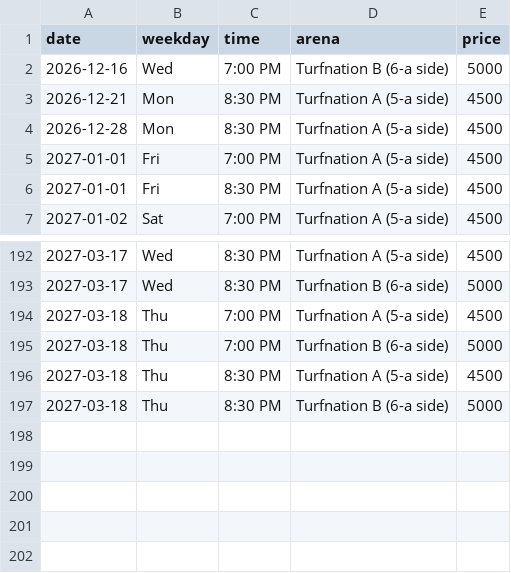
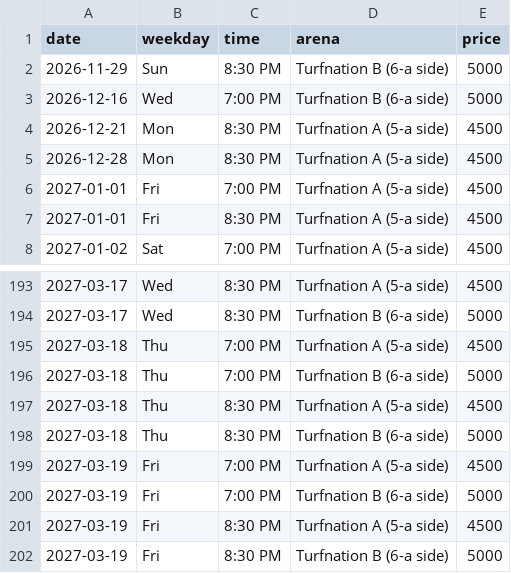
Before and after one commit to wazedrifat/Turnation-Automation, a CSV file: available_slots.csv, drawn as a sheet; only a part is shown, gaps mark what is left out; the diff names each change by its address in the sheet, - before the commit and + after, or states it on an @@ line.

```diff
--- a/available_slots.csv
+++ b/available_slots.csv
+row 2: 2026-11-29 | Sun | 8:30 PM | Turfnation B (6-a side) | 5000
+row 199: 2027-03-19 | Fri | 7:00 PM | Turfnation A (5-a side) | 4500
+row 200: 2027-03-19 | Fri | 7:00 PM | Turfnation B (6-a side) | 5000
+row 201: 2027-03-19 | Fri | 8:30 PM | Turfnation A (5-a side) | 4500
+row 202: 2027-03-19 | Fri | 8:30 PM | Turfnation B (6-a side) | 5000
```
